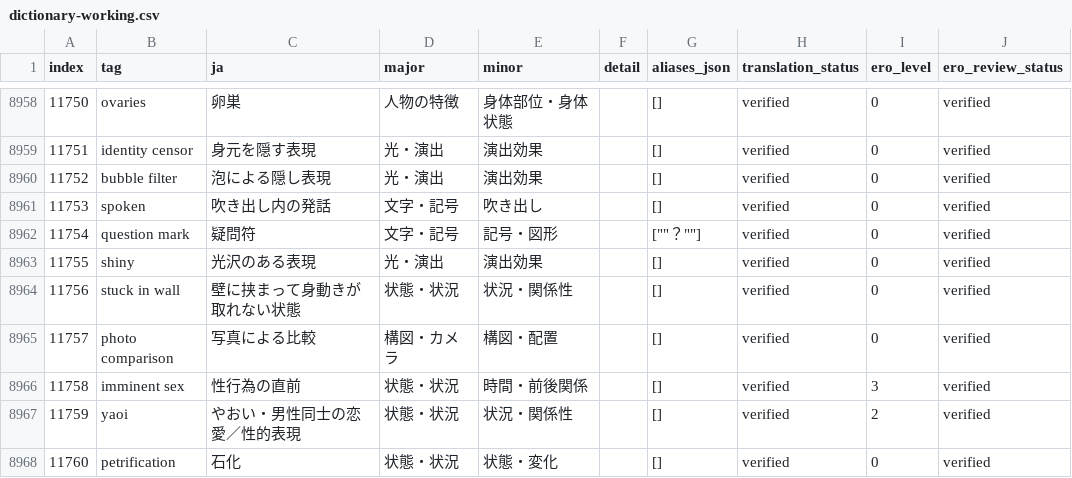
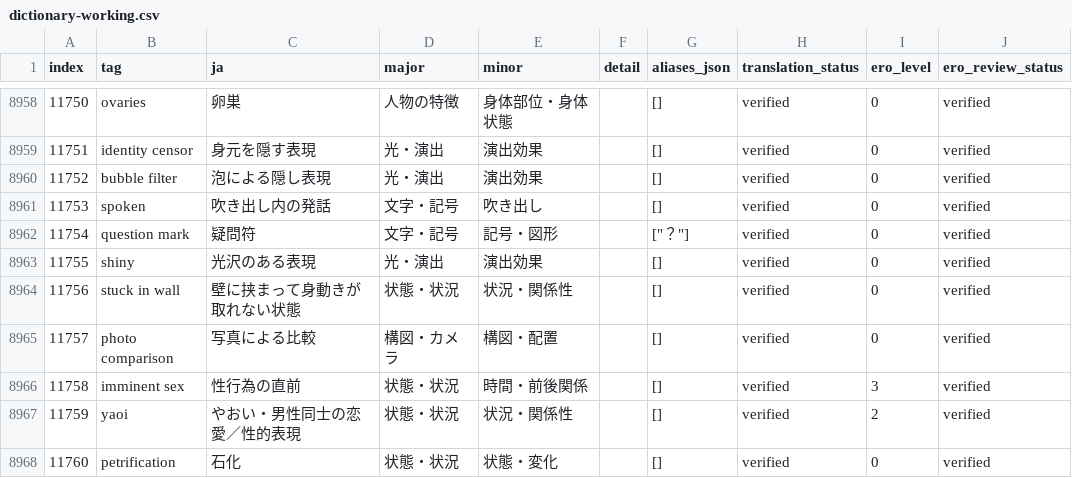
Before and after one commit to menosgrande/prompt-tag-dictionary-data, a CSV file: dictionary-working.csv, drawn as a sheet; only a part is shown, gaps mark what is left out; the diff names each change by its address in the sheet, - before the commit and + after, or states it on an @@ line.

Commit message:
Fix question mark alias CSV encoding

```diff
--- a/dictionary-working.csv
+++ b/dictionary-working.csv
-G8962 (aliases_json): [""？""]
+G8962 (aliases_json): ["？"]
```
